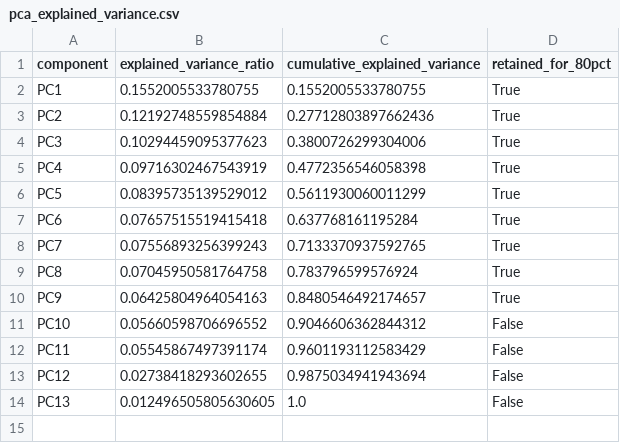
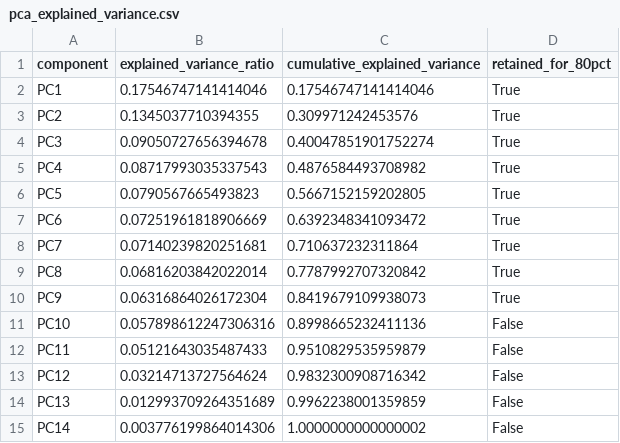
Before and after one commit to ToySoldier7/kbl-win-prediction, a CSV file: analysis/results/pca_explained_variance.csv, drawn as a sheet.

```diff
--- a/analysis/results/pca_explained_variance.csv
+++ b/analysis/results/pca_explained_variance.csv
@@ -1,14 +1,15 @@
 component,explained_variance_ratio,cumulative_explained_variance,retained_for_80pct
-PC1,0.1552005533780755,0.1552005533780755,True
-PC2,0.12192748559854884,0.27712803897662436,True
-PC3,0.10294459095377623,0.3800726299304006,True
-PC4,0.09716302467543919,0.4772356546058398,True
-PC5,0.08395735139529012,0.5611930060011299,True
-PC6,0.07657515519415418,0.637768161195284,True
-PC7,0.07556893256399243,0.7133370937592765,True
-PC8,0.07045950581764758,0.783796599576924,True
-PC9,0.06425804964054163,0.8480546492174657,True
-PC10,0.05660598706696552,0.9046606362844312,False
-PC11,0.05545867497391174,0.9601193112583429,False
-PC12,0.02738418293602655,0.9875034941943694,False
-PC13,0.012496505805630605,1.0,False
+PC1,0.17546747141414046,0.17546747141414046,True
+PC2,0.1345037710394355,0.309971242453576,True
+PC3,0.09050727656394678,0.40047851901752274,True
+PC4,0.08717993035337543,0.4876584493708982,True
+PC5,0.0790567665493823,0.5667152159202805,True
+PC6,0.07251961818906669,0.6392348341093472,True
+PC7,0.07140239820251681,0.710637232311864,True
+PC8,0.06816203842022014,0.7787992707320842,True
+PC9,0.06316864026172304,0.8419679109938073,True
+PC10,0.057898612247306316,0.8998665232411136,False
+PC11,0.05121643035487433,0.9510829535959879,False
+PC12,0.03214713727564624,0.9832300908716342,False
+PC13,0.012993709264351689,0.9962238001359859,False
+PC14,0.003776199864014306,1.0000000000000002,False
```
Also changed, not shown: analysis/results/descriptive_statistics.csv, analysis/results/paired_win_loss_tests.csv, 44 other files.
